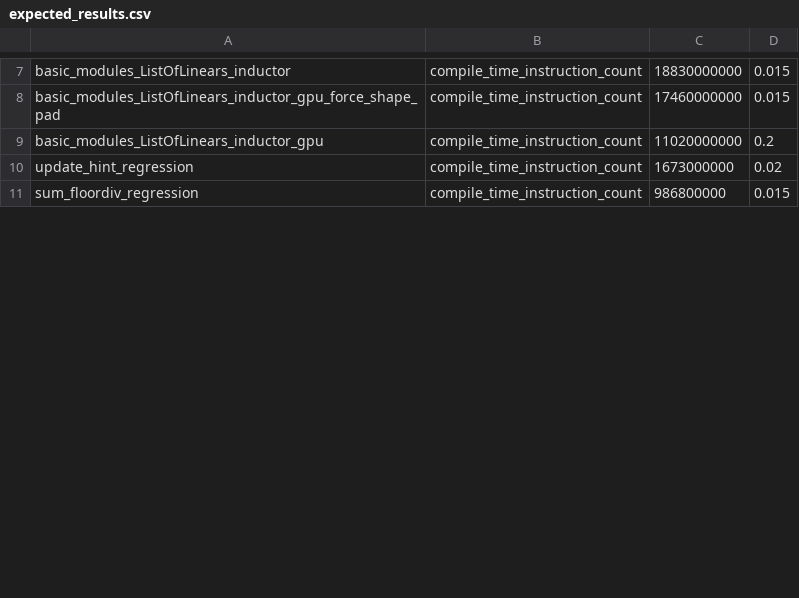
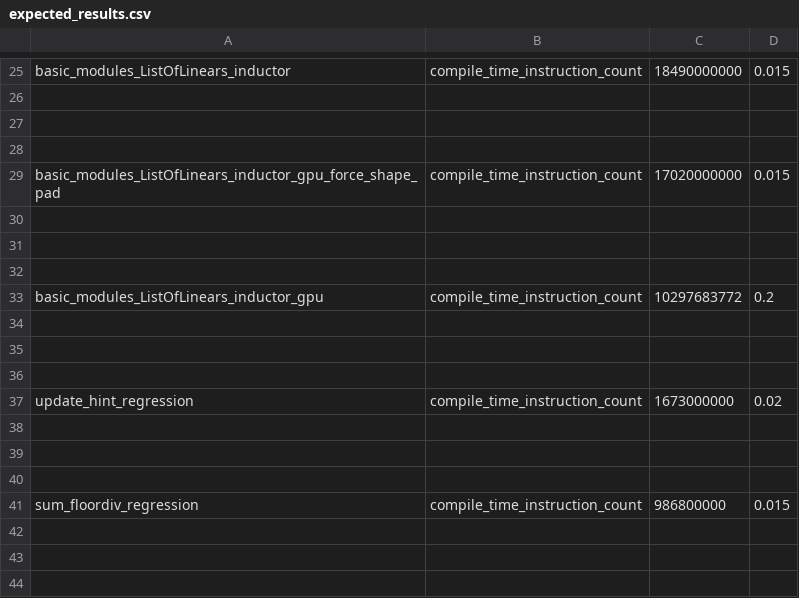
Before and after one commit to kavlal6/pytorch, a CSV file: benchmarks/dynamo/pr_time_benchmarks/expected_results.csv, drawn as a sheet; only a part is shown, gaps mark what is left out; addresses are those after the commit; the diff covers the shown part only; the diff names each change by its address in the sheet, - before the commit and + after, or states it on an @@ line.

```diff
--- a/benchmarks/dynamo/pr_time_benchmarks/expected_results.csv
+++ b/benchmarks/dynamo/pr_time_benchmarks/expected_results.csv
-C25: 18830000000
+C25: 18490000000
+row 26: (empty)
+row 27: (empty)
+row 28: (empty)
-C29: 17460000000
+C29: 17020000000
+row 30: (empty)
+row 31: (empty)
+row 32: (empty)
-C33: 11020000000
+C33: 10297683772
+row 34: (empty)
+row 35: (empty)
+row 36: (empty)
+row 38: (empty)
+row 39: (empty)
+row 40: (empty)
+row 42: (empty)
+row 43: (empty)
+row 44: (empty)
```
Also changed, not shown: 51 added rows and 7 edited cells elsewhere in this file, 7 other files.
